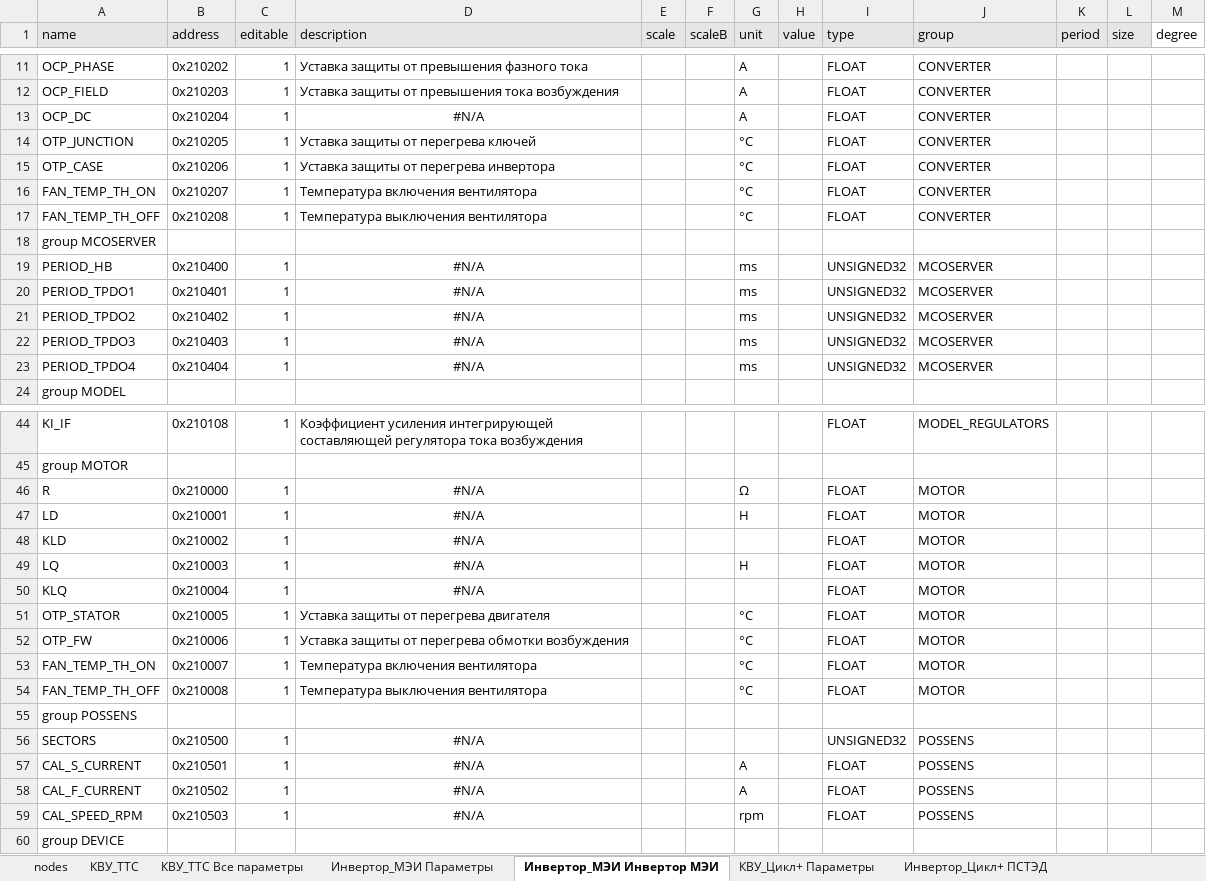
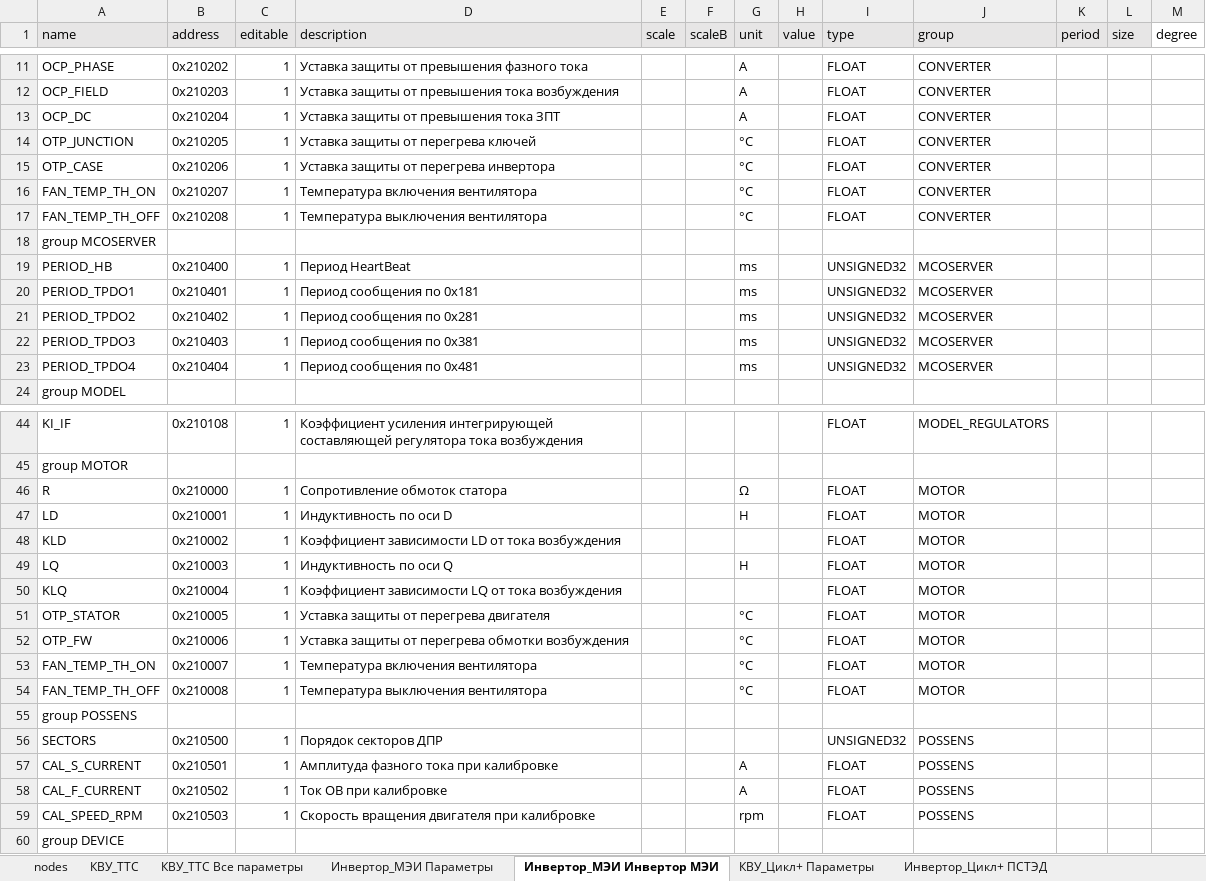
Before and after one commit to hochu-leto/EVIS, an Excel workbook: Tables/table_for_params_new_VMU1.xlsx, sheet Инвертор_МЭИ Инвертор МЭИ, drawn as a sheet; only a part is shown, gaps mark what is left out; values as stored, in another font and other column widths than the file's, no borders; the diff names each change by its address in the sheet, - before the commit and + after, or states it on an @@ line.

```diff
--- a/Tables/table_for_params_new_VMU1.xlsx (sheet Инвертор_МЭИ Инвертор МЭИ)
+++ b/Tables/table_for_params_new_VMU1.xlsx (sheet Инвертор_МЭИ Инвертор МЭИ)
-D13 (description): #N/A
+D13 (description): Уставка защиты от превышения тока ЗПТ
-D13 alignment: center
+D13 alignment: left
-D19 (description): #N/A
+D19 (description): Период HeartBeat
-D19:D23 alignment: center
+D19:D23 alignment: left
-D20 (description): #N/A
+D20 (description): Период сообщения по 0х181
-D21 (description): #N/A
+D21 (description): Период сообщения по 0х281
-D22 (description): #N/A
+D22 (description): Период сообщения по 0х381
-D23 (description): #N/A
+D23 (description): Период сообщения по 0х481
-D46 (description): #N/A
+D46 (description): Сопротивление обмоток статора
-D46:D50 alignment: center
+D46:D50 alignment: left
-D47 (description): #N/A
+D47 (description): Индуктивность по оси D
-D48 (description): #N/A
+D48 (description): Коэффициент зависимости LD от тока возбуждения
-D49 (description): #N/A
+D49 (description): Индуктивность по оси Q
-D50 (description): #N/A
+D50 (description): Коэффициент зависимости LQ от тока возбуждения
-D56 (description): #N/A
+D56 (description): Порядок секторов ДПР
-D56:D59 alignment: center
+D56:D59 alignment: left
-D57 (description): #N/A
+D57 (description): Амплитуда фазного тока при калибровке
-D58 (description): #N/A
+D58 (description): Ток ОВ при калибровке
-D59 (description): #N/A
+D59 (description): Скорость вращения двигателя при калибровке
```
Also changed, not shown: sheet ТАБ, sheet КВУ_ТТС, sheet nodes, Tables/BMS TAB.xlsx, 7 other files.
